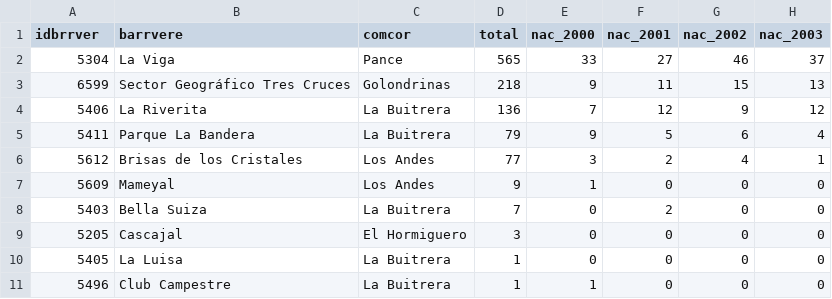
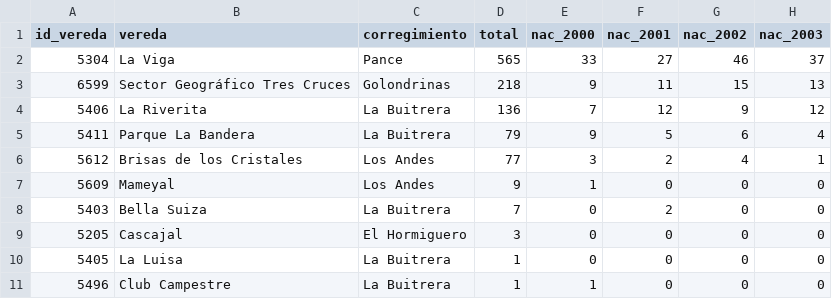
Before and after one commit to geotech-ia/natalidad_cali_est56, a CSV file: Tablas/Nacimientos_veredas_est56.csv, drawn as a sheet; only a part is shown; the diff names each change by its address in the sheet, - before the commit and + after, or states it on an @@ line.

Commit message:
Ajustes tabla de nacimientos por veredas en suelo rural

```diff
--- a/Tablas/Nacimientos_veredas_est56.csv
+++ b/Tablas/Nacimientos_veredas_est56.csv
-A1: idbrrver
+A1: id_vereda
-B1: barrvere
+B1: vereda
-C1: comcor
+C1: corregimiento
```
Also changed, not shown: 1 other file.
